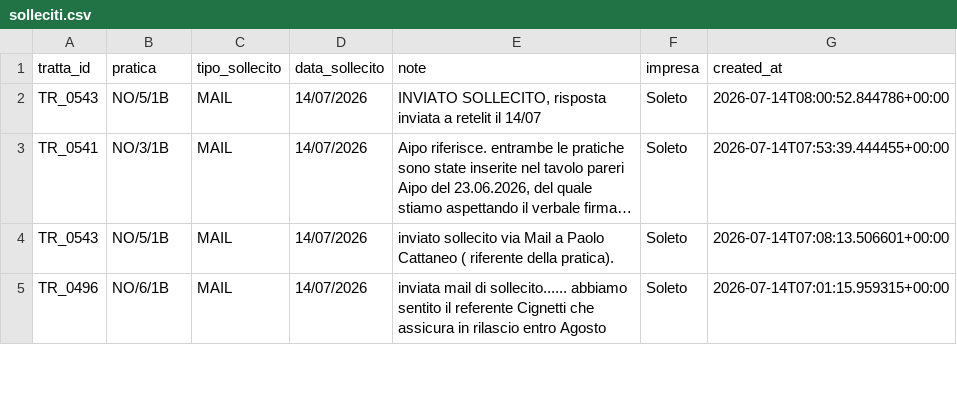
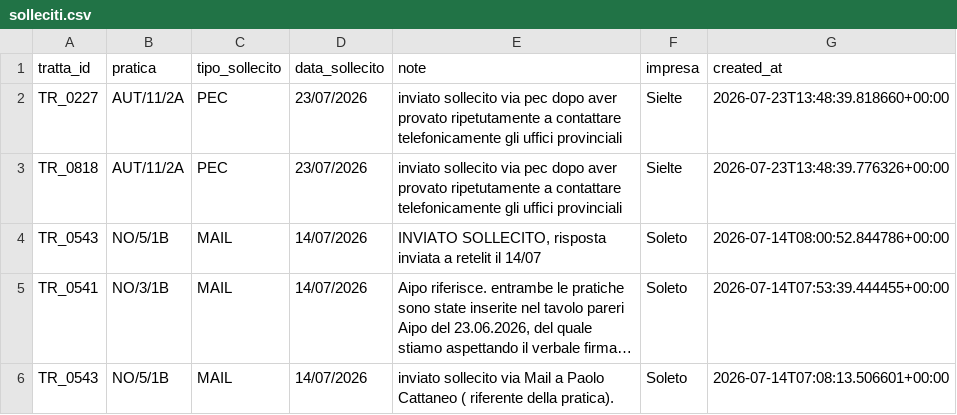
Before and after one commit to ENRI-RDS/dashboard, a CSV file: solleciti.csv, drawn as a sheet; only a part is shown; the shorter side is filled out with more unchanged rows; long unchanged cells end in …; the diff names each change by its address in the sheet, - before the commit and + after, or states it on an @@ line.

Commit message:
Auto-update solleciti.csv via approvazione admin [skip ci]

```diff
--- a/solleciti.csv
+++ b/solleciti.csv
+row 2: TR_0227 | AUT/11/2A | PEC | 23/07/2026 | inviato sollecito via pec dopo aver provato ripetutamente a contattare telefonicamente gli uffici provinciali | Sielte | 2026-07-23T13:48:39.818660+00:00
+row 3: TR_0818 | AUT/11/2A | PEC | 23/07/2026 | inviato sollecito via pec dopo aver provato ripetutamente a contattare telefonicamente gli uffici provinciali | Sielte | 2026-07-23T13:48:39.776326+00:00
```
